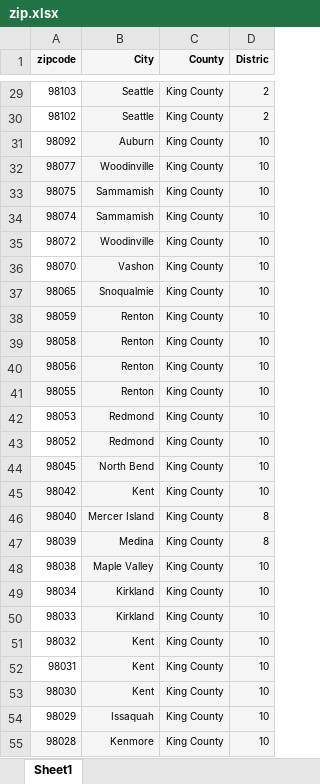
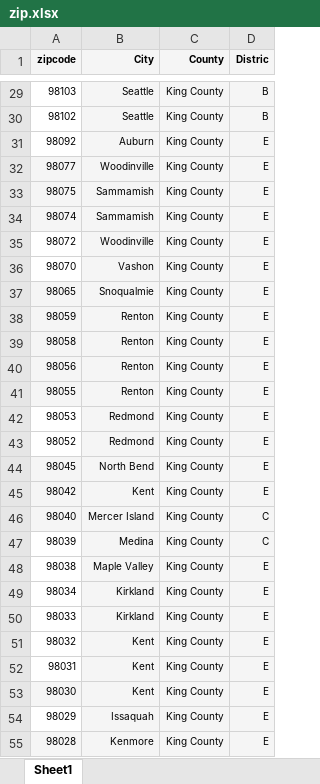
Before and after one commit to fprieto8111/MidTermProject, an Excel workbook: zip.xlsx, sheet Sheet1, drawn as a sheet; only a part is shown, gaps mark what is left out; values as stored, in another font and other column widths than the file's, no borders; the diff covers the shown part only; the diff names each change by its address in the sheet, - before the commit and + after, or states it on an @@ line.

```diff
--- a/zip.xlsx (sheet Sheet1)
+++ b/zip.xlsx (sheet Sheet1)
-D29:D30 (Distric): 2
+D29:D30 (Distric): B
-D31:D45 (Distric): 10
+D31:D45 (Distric): E
-D46:D47 (Distric): 8
+D46:D47 (Distric): C
-D48:D55 (Distric): 10
+D48:D55 (Distric): E
```
Also changed, not shown: 43 edited cells elsewhere in this sheet.
